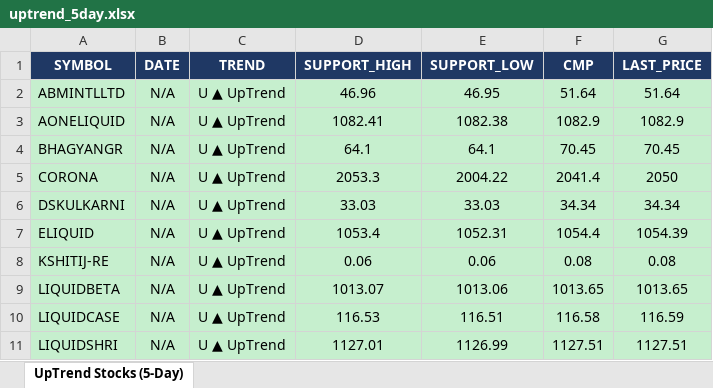
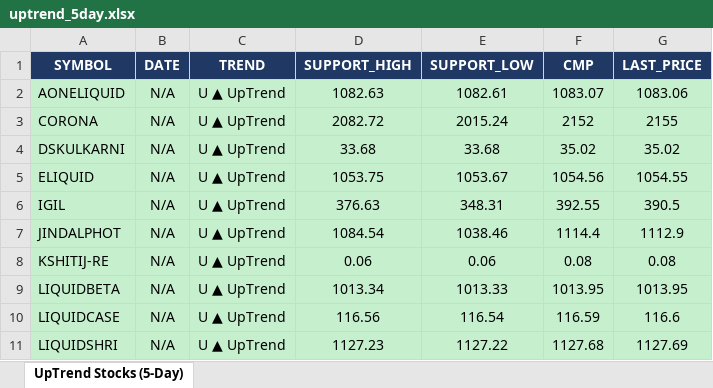
Before and after one commit to arthiindukuri510-crypto/NSEWeb, an Excel workbook: data/uptrend_5day.xlsx, sheet UpTrend Stocks (5-Day), drawn as a sheet; only a part is shown; values as stored, in another font and other column widths than the file's, no borders; removed rows and columns are numbered as before the commit, all else as after; the diff covers the shown part only; the diff names each change by its address in the sheet, - before the commit and + after, or states it on an @@ line.

```diff
--- a/data/uptrend_5day.xlsx (sheet UpTrend Stocks (5-Day))
+++ b/data/uptrend_5day.xlsx (sheet UpTrend Stocks (5-Day))
-row 2: ABMINTLLTD | N/A | U ▲ UpTrend | 46.96 | 46.95 | 51.64 | 51.64
-D2 (SUPPORT_HIGH): 1082.41
+D2 (SUPPORT_HIGH): 1082.63
-E2 (SUPPORT_LOW): 1082.38
+E2 (SUPPORT_LOW): 1082.61
-F2 (CMP): 1082.9
+F2 (CMP): 1083.07
-G2 (LAST_PRICE): 1082.9
+G2 (LAST_PRICE): 1083.06
-row 4: BHAGYANGR | N/A | U ▲ UpTrend | 64.1 | 64.1 | 70.45 | 70.45
-D3 (SUPPORT_HIGH): 2053.3
+D3 (SUPPORT_HIGH): 2082.72
-E3 (SUPPORT_LOW): 2004.22
+E3 (SUPPORT_LOW): 2015.24
-F3 (CMP): 2041.4
+F3 (CMP): 2152
-G3 (LAST_PRICE): 2050
+G3 (LAST_PRICE): 2155
-D4 (SUPPORT_HIGH): 33.03
+D4 (SUPPORT_HIGH): 33.68
-E4 (SUPPORT_LOW): 33.03
+E4 (SUPPORT_LOW): 33.68
-F4 (CMP): 34.34
+F4 (CMP): 35.02
-G4 (LAST_PRICE): 34.34
+G4 (LAST_PRICE): 35.02
-D5 (SUPPORT_HIGH): 1053.4
+D5 (SUPPORT_HIGH): 1053.75
-E5 (SUPPORT_LOW): 1052.31
+E5 (SUPPORT_LOW): 1053.67
-F5 (CMP): 1054.4
+F5 (CMP): 1054.56
-G5 (LAST_PRICE): 1054.39
+G5 (LAST_PRICE): 1054.55
+row 6: IGIL | N/A | U ▲ UpTrend | 376.63 | 348.31 | 392.55 | 390.5
+row 7: JINDALPHOT | N/A | U ▲ UpTrend | 1084.54 | 1038.46 | 1114.4 | 1112.9
-D9 (SUPPORT_HIGH): 1013.07
+D9 (SUPPORT_HIGH): 1013.34
-E9 (SUPPORT_LOW): 1013.06
+E9 (SUPPORT_LOW): 1013.33
-F9 (CMP): 1013.65
+F9 (CMP): 1013.95
-G9 (LAST_PRICE): 1013.65
+G9 (LAST_PRICE): 1013.95
-D10 (SUPPORT_HIGH): 116.53
+D10 (SUPPORT_HIGH): 116.56
-E10 (SUPPORT_LOW): 116.51
+E10 (SUPPORT_LOW): 116.54
-F10 (CMP): 116.58
+F10 (CMP): 116.59
-G10 (LAST_PRICE): 116.59
+G10 (LAST_PRICE): 116.6
-D11 (SUPPORT_HIGH): 1127.01
+D11 (SUPPORT_HIGH): 1127.23
-E11 (SUPPORT_LOW): 1126.99
+E11 (SUPPORT_LOW): 1127.22
-F11 (CMP): 1127.51
+F11 (CMP): 1127.68
-G11 (LAST_PRICE): 1127.51
+G11 (LAST_PRICE): 1127.69
```
Also changed, not shown: 2 added rows and 8 edited cells elsewhere in this sheet, data/Low_Price.xlsx, data/trend_output.xlsx, 2 other files.
